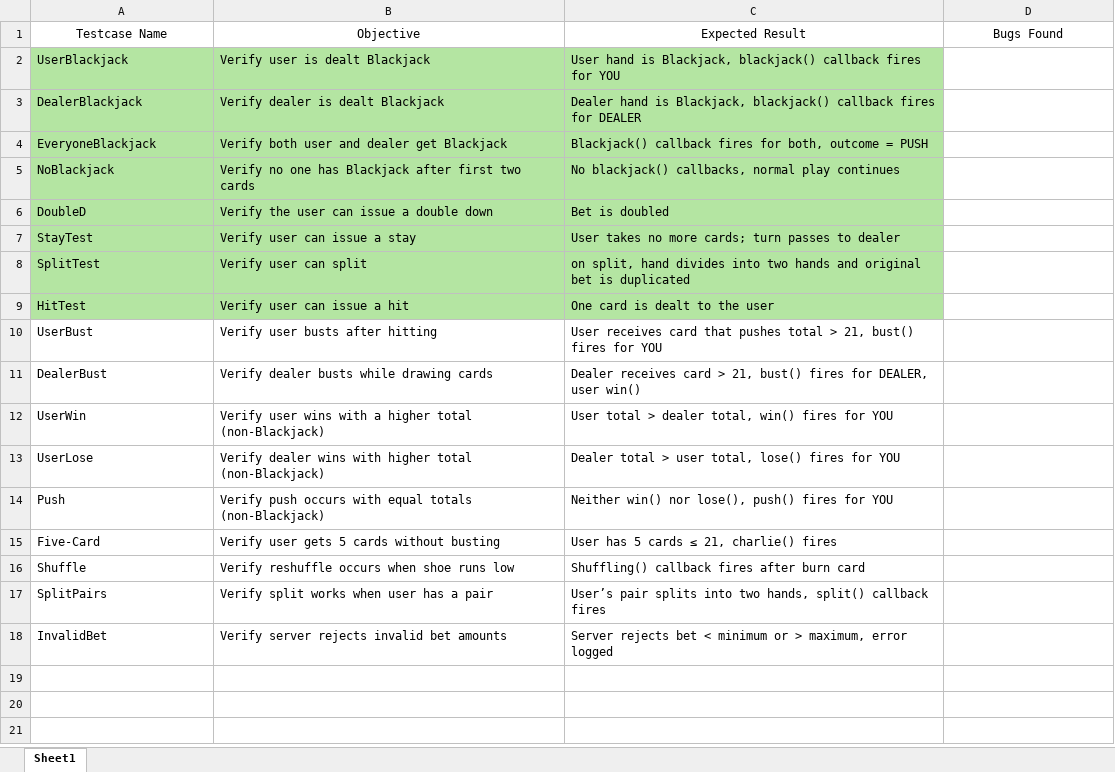
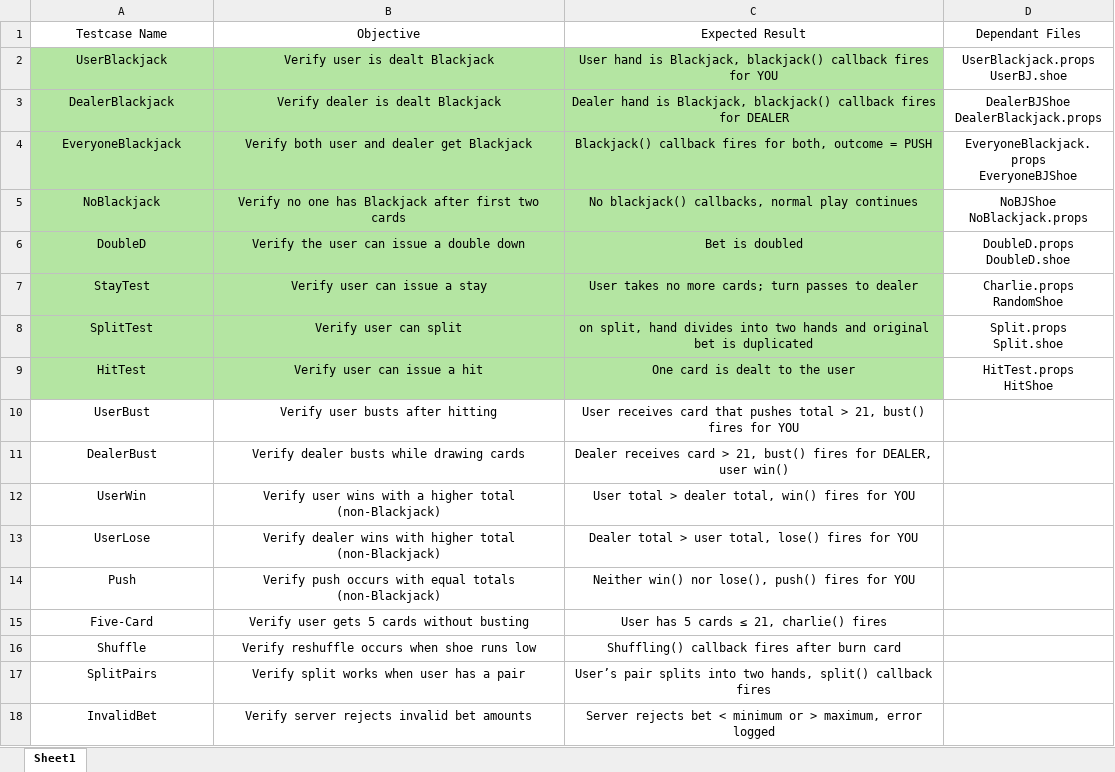
Before and after one commit to ElizabethHerrera12/MSCS_510_256, an Excel workbook: Charlie Testcases.xlsx, sheet Sheet1, drawn as a sheet; values as stored, in another font and other column widths than the file's, no borders; ↵ is a line break in a cell; the diff names each change by its address in the sheet, - before the commit and + after, or states it on an @@ line.

Commit message:
testcase documentation

```diff
--- a/Charlie Testcases.xlsx (sheet Sheet1)
+++ b/Charlie Testcases.xlsx (sheet Sheet1)
-D1: Bugs Found
+D1: Dependant Files
-A2:C18 alignment: left
+A2:C18 alignment: center
-D2 (Dependant Files): (empty)
+D2 (Dependant Files): UserBlackjack.props ↵ UserBJ.shoe
-D3 (Dependant Files): (empty)
+D3 (Dependant Files): DealerBJShoe ↵ DealerBlackjack.props
-D4 (Dependant Files): (empty)
+D4 (Dependant Files): EveryoneBlackjack.props ↵ EveryoneBJShoe
-D5 (Dependant Files): (empty)
+D5 (Dependant Files): NoBJShoe ↵ NoBlackjack.props
-D6 (Dependant Files): (empty)
+D6 (Dependant Files): DoubleD.props ↵ DoubleD.shoe
-D7 (Dependant Files): (empty)
+D7 (Dependant Files): Charlie.props ↵ RandomShoe
-D8 (Dependant Files): (empty)
+D8 (Dependant Files): Split.props ↵ Split.shoe
-D9 (Dependant Files): (empty)
+D9 (Dependant Files): HitTest.props ↵ HitShoe
```
